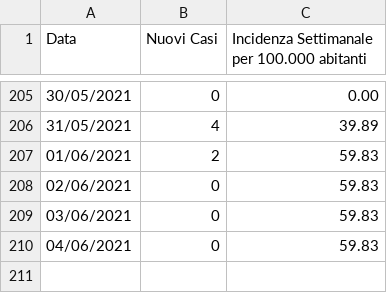
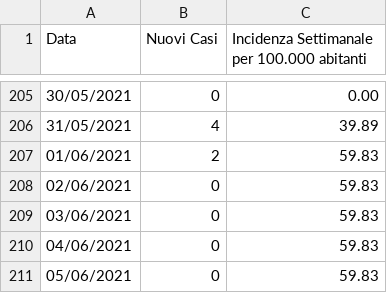
Before and after one commit to francescopoliti/CITTANOVA-COVID-19, a CSV file: NUOVI_CASI_E_INCIDENZA_SETTIMANALE.csv, drawn as a sheet; only a part is shown, gaps mark what is left out.

Commit message:
Update NUOVI_CASI_E_INCIDENZA_SETTIMANALE.csv

```diff
--- a/NUOVI_CASI_E_INCIDENZA_SETTIMANALE.csv
+++ b/NUOVI_CASI_E_INCIDENZA_SETTIMANALE.csv
@@ -210 +210,2 @@ Data,Nuovi Casi,Incidenza Settimanale per 100.000 abitanti
 04/06/2021,0,59.83
+05/06/2021,0,59.83
```
